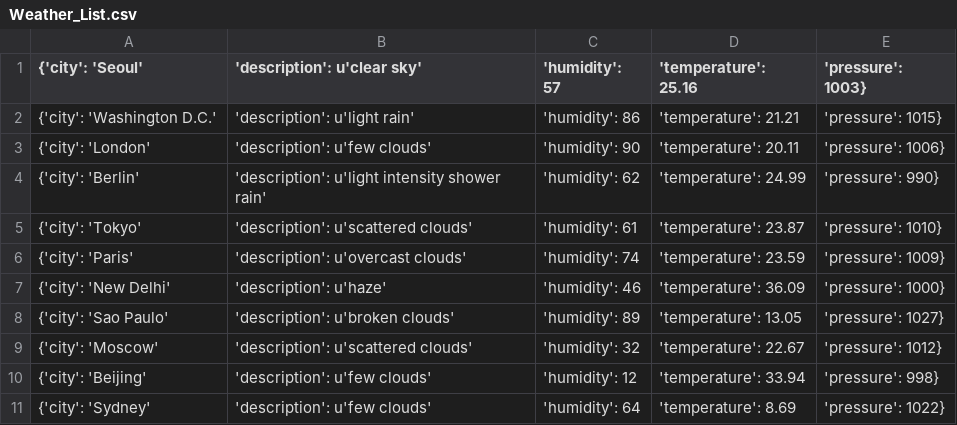
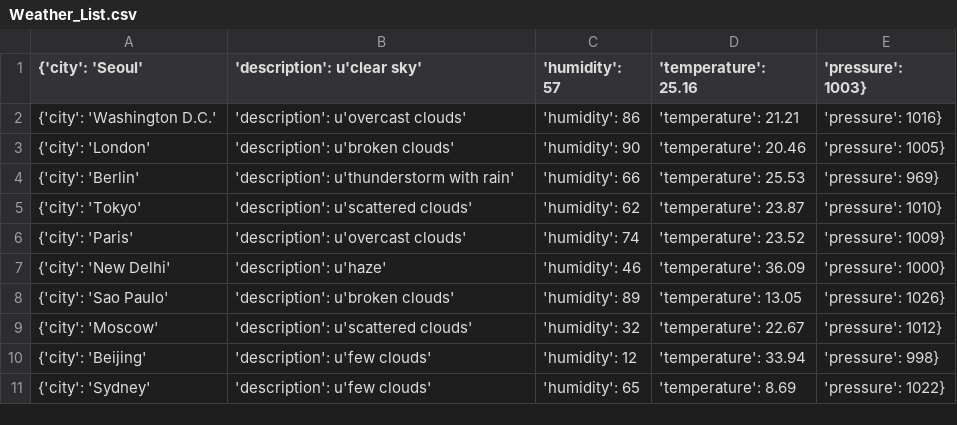
Before and after one commit to Alfie1996/Mega.github.io, a CSV file: Weather_List.csv, drawn as a sheet.

Commit message:
Auto commit at 2023-06-20 10:10:01.557199

```diff
--- a/Weather_List.csv
+++ b/Weather_List.csv
@@ -1,11 +1,11 @@
 {'city': 'Seoul', 'description': u'clear sky', 'humidity': 57, 'temperature': 25.16, 'pressure': 1003}
-{'city': 'Washington D.C.', 'description': u'light rain', 'humidity': 86, 'temperature': 21.21, 'pressure': 1015}
-{'city': 'London', 'description': u'few clouds', 'humidity': 90, 'temperature': 20.11, 'pressure': 1006}
-{'city': 'Berlin', 'description': u'light intensity shower rain', 'humidity': 62, 'temperature': 24.99, 'pressure': 990}
-{'city': 'Tokyo', 'description': u'scattered clouds', 'humidity': 61, 'temperature': 23.87, 'pressure': 1010}
-{'city': 'Paris', 'description': u'overcast clouds', 'humidity': 74, 'temperature': 23.59, 'pressure': 1009}
+{'city': 'Washington D.C.', 'description': u'overcast clouds', 'humidity': 86, 'temperature': 21.21, 'pressure': 1016}
+{'city': 'London', 'description': u'broken clouds', 'humidity': 90, 'temperature': 20.46, 'pressure': 1005}
+{'city': 'Berlin', 'description': u'thunderstorm with rain', 'humidity': 66, 'temperature': 25.53, 'pressure': 969}
+{'city': 'Tokyo', 'description': u'scattered clouds', 'humidity': 62, 'temperature': 23.87, 'pressure': 1010}
+{'city': 'Paris', 'description': u'overcast clouds', 'humidity': 74, 'temperature': 23.52, 'pressure': 1009}
 {'city': 'New Delhi', 'description': u'haze', 'humidity': 46, 'temperature': 36.09, 'pressure': 1000}
-{'city': 'Sao Paulo', 'description': u'broken clouds', 'humidity': 89, 'temperature': 13.05, 'pressure': 1027}
+{'city': 'Sao Paulo', 'description': u'broken clouds', 'humidity': 89, 'temperature': 13.05, 'pressure': 1026}
 {'city': 'Moscow', 'description': u'scattered clouds', 'humidity': 32, 'temperature': 22.67, 'pressure': 1012}
 {'city': 'Beijing', 'description': u'few clouds', 'humidity': 12, 'temperature': 33.94, 'pressure': 998}
-{'city': 'Sydney', 'description': u'few clouds', 'humidity': 64, 'temperature': 8.69, 'pressure': 1022}
+{'city': 'Sydney', 'description': u'few clouds', 'humidity': 65, 'temperature': 8.69, 'pressure': 1022}
```
